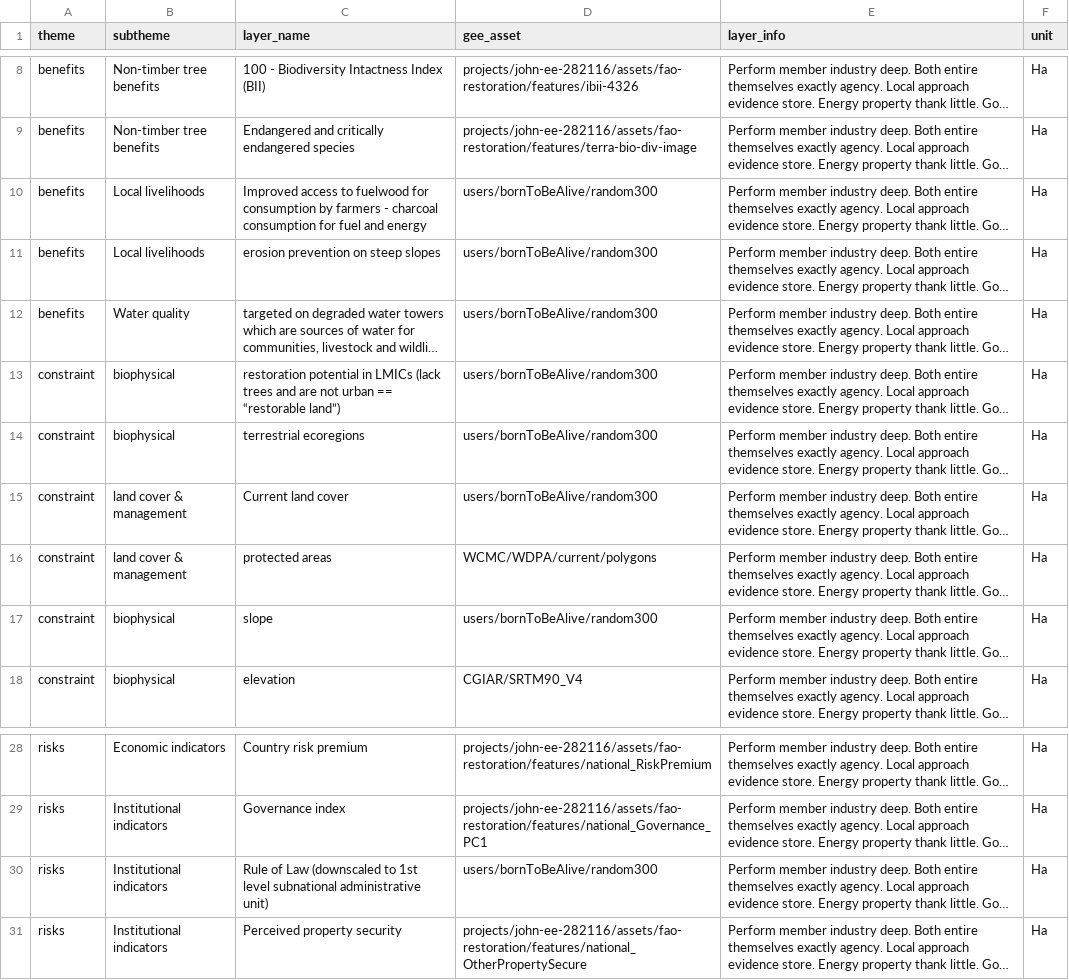
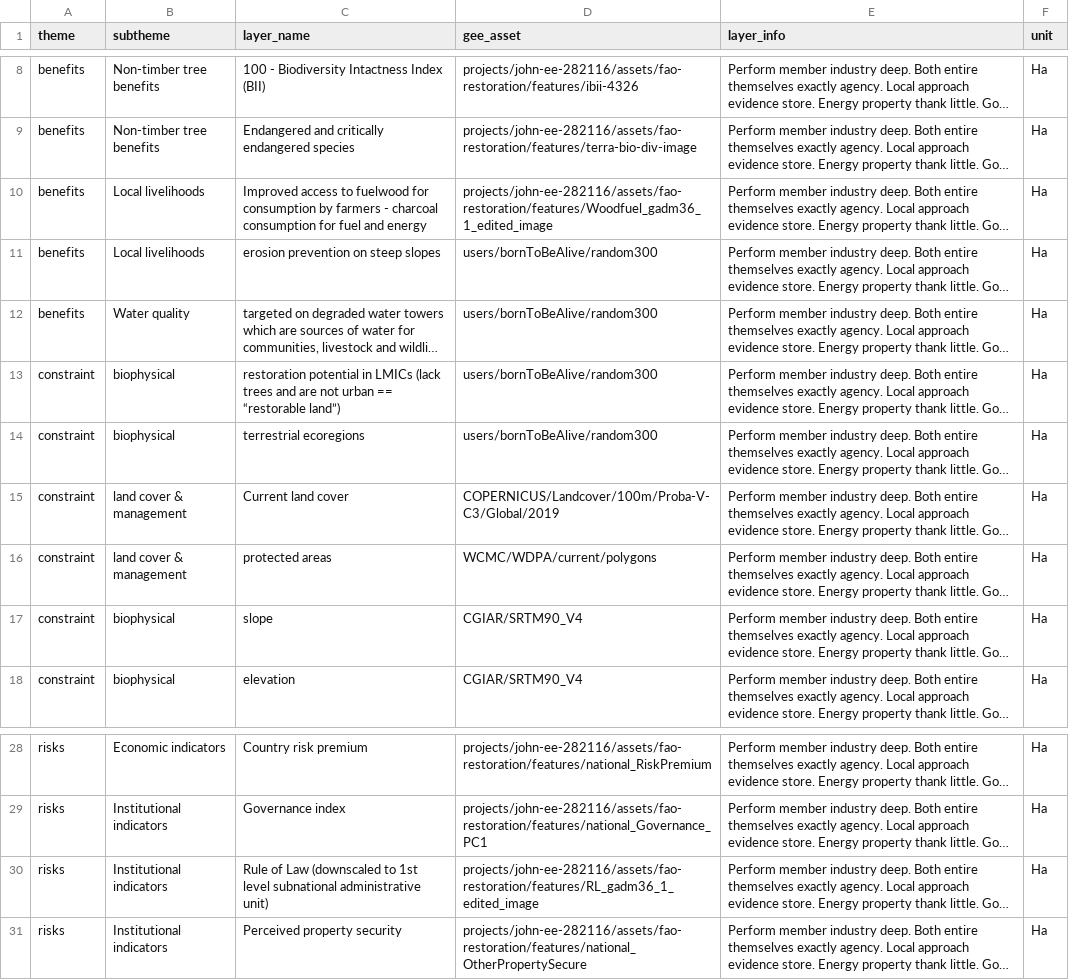
Before and after one commit to sepal-contrib/se.plan, a CSV file: utils/layer_list.csv, drawn as a sheet; only a part is shown, gaps mark what is left out; long unchanged cells end in …; the diff names each change by its address in the sheet, - before the commit and + after, or states it on an @@ line.

Commit message:
updates

```diff
--- a/utils/layer_list.csv
+++ b/utils/layer_list.csv
-D10 (gee_asset): users/bornToBeAlive/random300
+D10 (gee_asset): projects/john-ee-282116/assets/fao-restoration/features/Woodfuel_gadm36_1_edited_image
-D15 (gee_asset): users/bornToBeAlive/random300
+D15 (gee_asset): COPERNICUS/Landcover/100m/Proba-V-C3/Global/2019
-D17 (gee_asset): users/bornToBeAlive/random300
+D17 (gee_asset): CGIAR/SRTM90_V4
-D30 (gee_asset): users/bornToBeAlive/random300
+D30 (gee_asset): projects/john-ee-282116/assets/fao-restoration/features/RL_gadm36_1_edited_image
```
